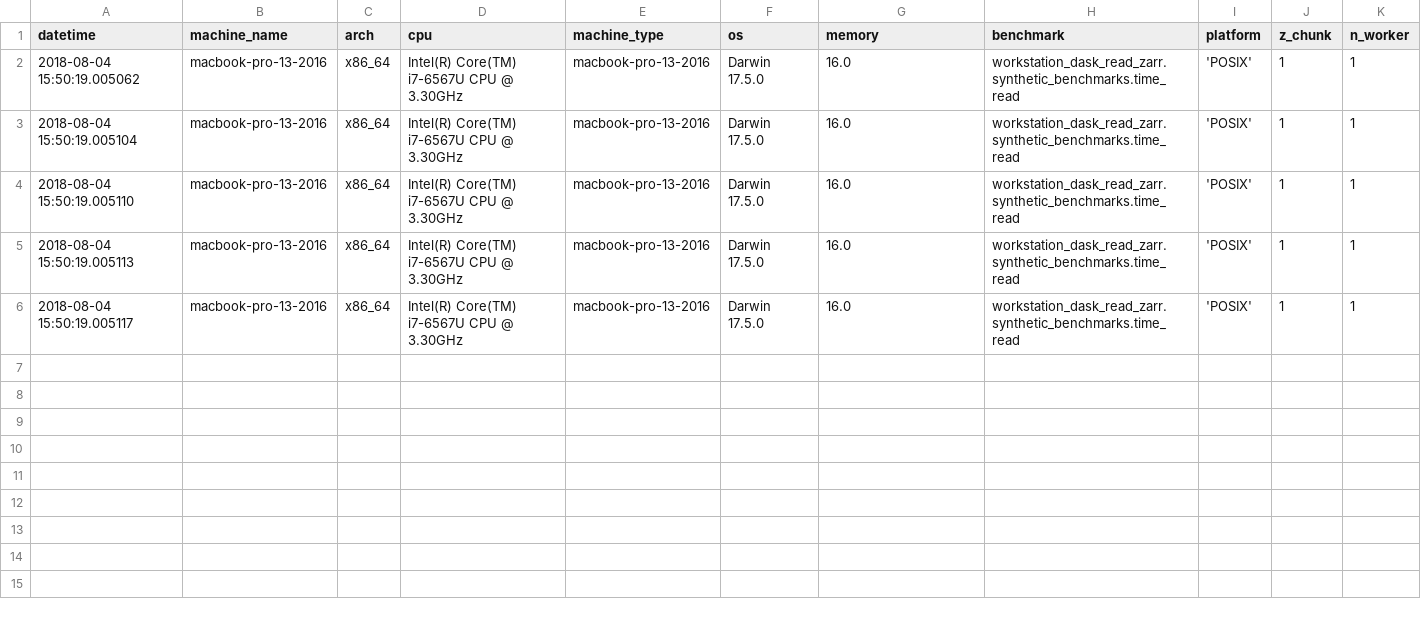
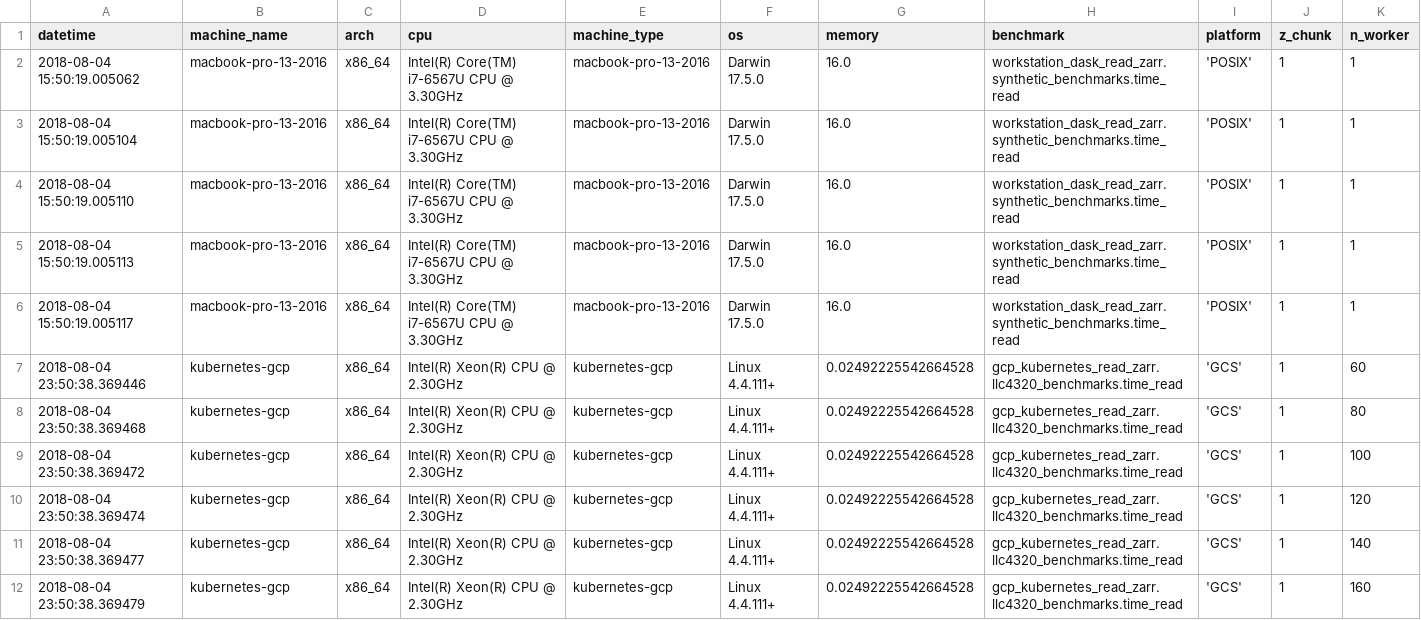
Before and after one commit to pangeo-data/storage-benchmarks, a CSV file: results/storage-benchmarks-results.csv, drawn as a sheet; only a part is shown; rows hold the shown columns only; the diff names each change by its address in the sheet, - before the commit and + after, or states it on an @@ line.

Commit message:
Benchmark results added for GCP to continue work on JSON scraping.

```diff
--- a/results/storage-benchmarks-results.csv
+++ b/results/storage-benchmarks-results.csv
+row 7: 2018-08-04 23:50:38.369446 | kubernetes-gcp | x86_64 | Intel(R) Xeon(R) CPU @ 2.30GHz | kubernetes-gcp | Linux 4.4.111+ | 0.02492225542664528 | gcp_kubernetes_read_zarr.llc4320_benchmarks.time_read | 'GCS' | 1 | 60
+row 8: 2018-08-04 23:50:38.369468 | kubernetes-gcp | x86_64 | Intel(R) Xeon(R) CPU @ 2.30GHz | kubernetes-gcp | Linux 4.4.111+ | 0.02492225542664528 | gcp_kubernetes_read_zarr.llc4320_benchmarks.time_read | 'GCS' | 1 | 80
+row 9: 2018-08-04 23:50:38.369472 | kubernetes-gcp | x86_64 | Intel(R) Xeon(R) CPU @ 2.30GHz | kubernetes-gcp | Linux 4.4.111+ | 0.02492225542664528 | gcp_kubernetes_read_zarr.llc4320_benchmarks.time_read | 'GCS' | 1 | 100
+row 10: 2018-08-04 23:50:38.369474 | kubernetes-gcp | x86_64 | Intel(R) Xeon(R) CPU @ 2.30GHz | kubernetes-gcp | Linux 4.4.111+ | 0.02492225542664528 | gcp_kubernetes_read_zarr.llc4320_benchmarks.time_read | 'GCS' | 1 | 120
+row 11: 2018-08-04 23:50:38.369477 | kubernetes-gcp | x86_64 | Intel(R) Xeon(R) CPU @ 2.30GHz | kubernetes-gcp | Linux 4.4.111+ | 0.02492225542664528 | gcp_kubernetes_read_zarr.llc4320_benchmarks.time_read | 'GCS' | 1 | 140
+row 12: 2018-08-04 23:50:38.369479 | kubernetes-gcp | x86_64 | Intel(R) Xeon(R) CPU @ 2.30GHz | kubernetes-gcp | Linux 4.4.111+ | 0.02492225542664528 | gcp_kubernetes_read_zarr.llc4320_benchmarks.time_read | 'GCS' | 1 | 160
```
Also changed, not shown: 5 other files.
